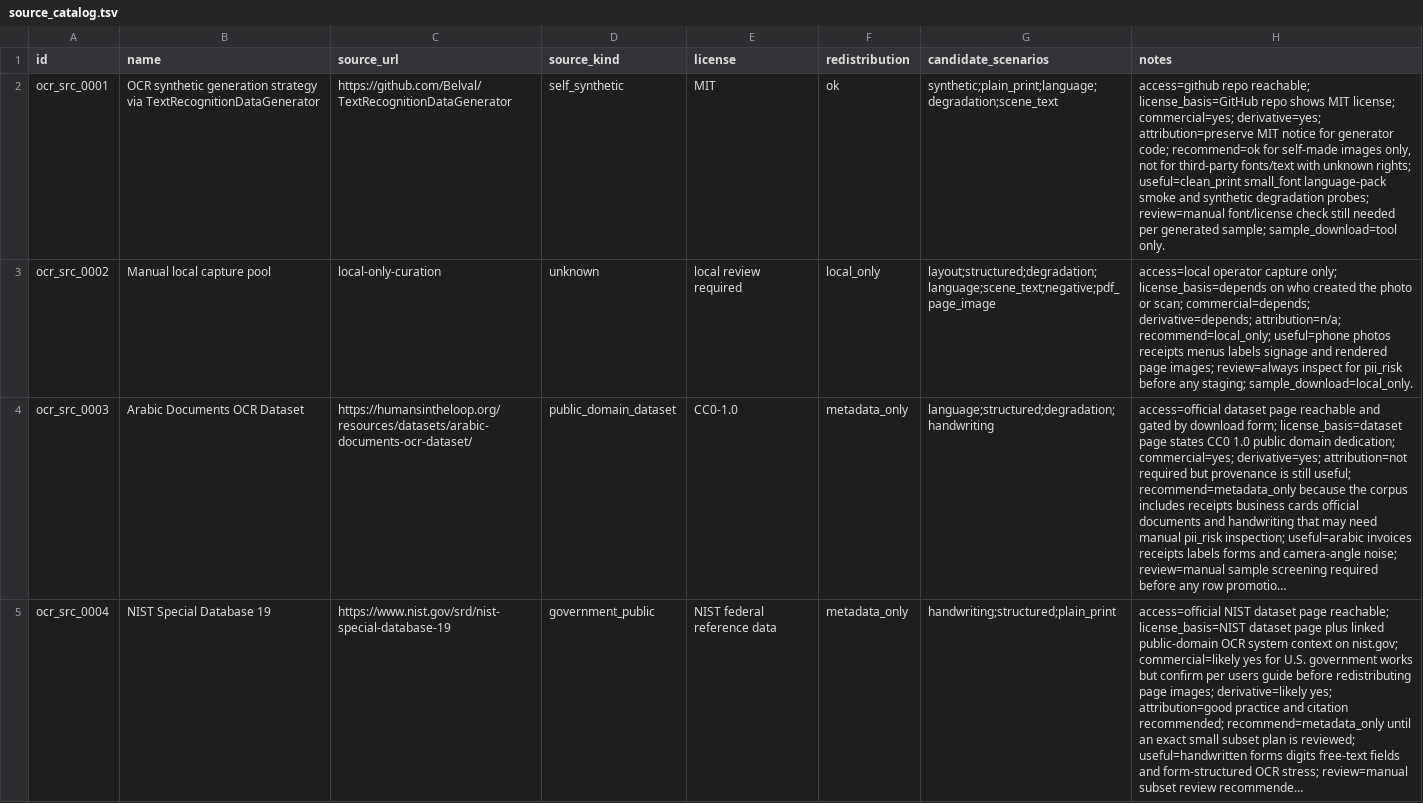
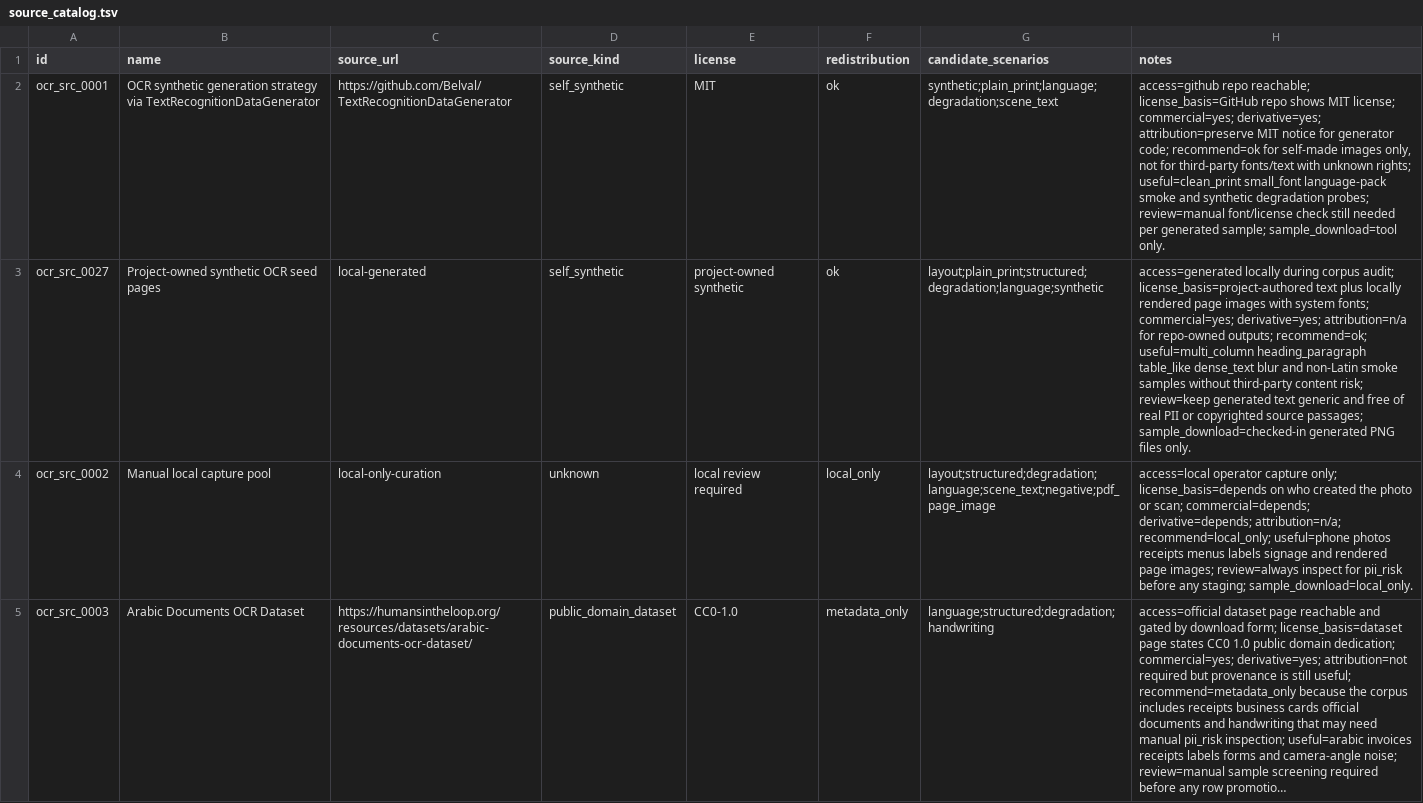
Before and after one commit to ZSeanYves/markitdown-quality-lab, a TSV file: ocr_corpus/source_catalog.tsv, drawn as a sheet; only a part is shown; the shorter side is filled out with more unchanged rows; long unchanged cells end in …; the diff covers the shown part only; the diff names each change by its address in the sheet, - before the commit and + after, or states it on an @@ line.

```diff
--- a/ocr_corpus/source_catalog.tsv
+++ b/ocr_corpus/source_catalog.tsv
+row 3: ocr_src_0027 | Project-owned synthetic OCR seed pages | local-generated | self_synthetic | project-owned synthetic | ok | layout;plain_print;structured;degradation;language;synthetic | access=generated locally during corpus audit; license_basis=project-authored text plus locally rendered page images with system fonts; commercial=yes; derivative=yes; attribution=n/a for repo-owned outputs; recommend=ok; useful=multi_column heading_paragraph table_like dense_text blur and non-Latin smoke samples without third-party content risk; review=keep generated text generic and free of real PII or copyrighted source passages; sample_download=checked-in generated PNG files only.
```
Also changed, not shown: 2 edited cells elsewhere in this file, ocr_corpus/manifest.tsv, 9 other files.
